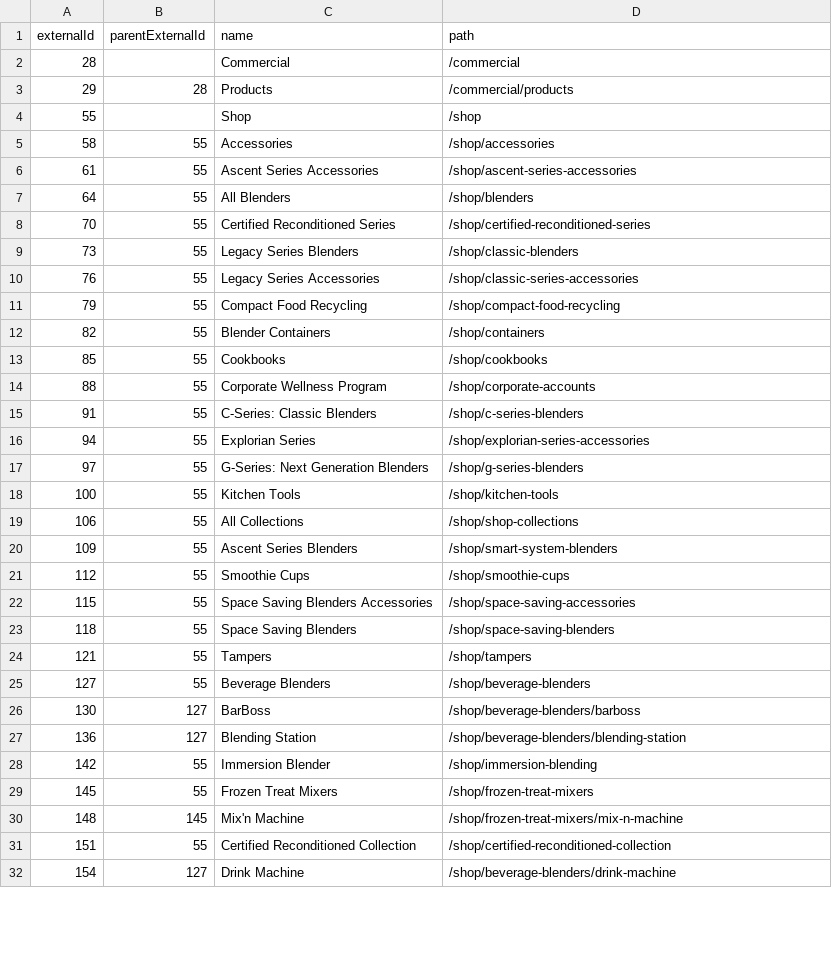
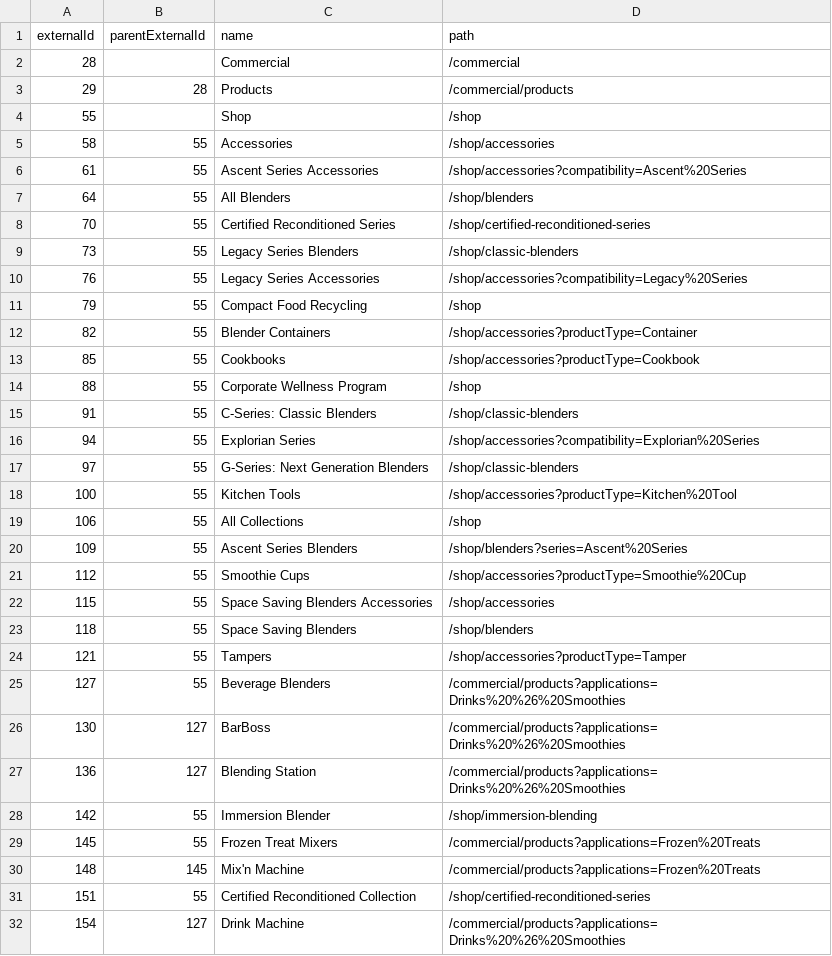
Before and after one commit to aemsites/vitamix-forms, a TSV file: dev/bv-categories.categories.tsv, drawn as a sheet; only a part is shown; the diff covers the shown part only.

Commit message:
fix(feeds): map bazaarvoice category pages without an Edge page to live pages
dev/bv-category-paths.json replaces legacy category paths that 404 on the Edge site with live pages or product-list filters; applied when the sheet is regenerated.

```diff
--- a/dev/bv-categories.categories.tsv
+++ b/dev/bv-categories.categories.tsv
@@ -5,3 +5,3 @@ externalId	parentExternalId	name	path
 58	55	Accessories	/shop/accessories
-61	55	Ascent Series Accessories	/shop/ascent-series-accessories
+61	55	Ascent Series Accessories	/shop/accessories?compatibility=Ascent%20Series
 64	55	All Blenders	/shop/blenders
@@ -9,24 +9,24 @@ externalId	parentExternalId	name	path
 73	55	Legacy Series Blenders	/shop/classic-blenders
-76	55	Legacy Series Accessories	/shop/classic-series-accessories
-79	55	Compact Food Recycling	/shop/compact-food-recycling
-82	55	Blender Containers	/shop/containers
-85	55	Cookbooks	/shop/cookbooks
-88	55	Corporate Wellness Program	/shop/corporate-accounts
-91	55	C-Series: Classic Blenders	/shop/c-series-blenders
-94	55	Explorian Series	/shop/explorian-series-accessories
-97	55	G-Series: Next Generation Blenders	/shop/g-series-blenders
-100	55	Kitchen Tools	/shop/kitchen-tools
-106	55	All Collections	/shop/shop-collections
-109	55	Ascent Series Blenders	/shop/smart-system-blenders
-112	55	Smoothie Cups	/shop/smoothie-cups
-115	55	Space Saving Blenders Accessories	/shop/space-saving-accessories
-118	55	Space Saving Blenders	/shop/space-saving-blenders
-121	55	Tampers	/shop/tampers
-127	55	Beverage Blenders	/shop/beverage-blenders
-130	127	BarBoss	/shop/beverage-blenders/barboss
-136	127	Blending Station	/shop/beverage-blenders/blending-station
+76	55	Legacy Series Accessories	/shop/accessories?compatibility=Legacy%20Series
+79	55	Compact Food Recycling	/shop
+82	55	Blender Containers	/shop/accessories?productType=Container
+85	55	Cookbooks	/shop/accessories?productType=Cookbook
+88	55	Corporate Wellness Program	/shop
+91	55	C-Series: Classic Blenders	/shop/classic-blenders
+94	55	Explorian Series	/shop/accessories?compatibility=Explorian%20Series
+97	55	G-Series: Next Generation Blenders	/shop/classic-blenders
+100	55	Kitchen Tools	/shop/accessories?productType=Kitchen%20Tool
+106	55	All Collections	/shop
+109	55	Ascent Series Blenders	/shop/blenders?series=Ascent%20Series
+112	55	Smoothie Cups	/shop/accessories?productType=Smoothie%20Cup
+115	55	Space Saving Blenders Accessories	/shop/accessories
+118	55	Space Saving Blenders	/shop/blenders
+121	55	Tampers	/shop/accessories?productType=Tamper
+127	55	Beverage Blenders	/commercial/products?applications=Drinks%20%26%20Smoothies
+130	127	BarBoss	/commercial/products?applications=Drinks%20%26%20Smoothies
+136	127	Blending Station	/commercial/products?applications=Drinks%20%26%20Smoothies
 142	55	Immersion Blender	/shop/immersion-blending
-145	55	Frozen Treat Mixers	/shop/frozen-treat-mixers
-148	145	Mix'n Machine	/shop/frozen-treat-mixers/mix-n-machine
-151	55	Certified Reconditioned Collection	/shop/certified-reconditioned-collection
-154	127	Drink Machine	/shop/beverage-blenders/drink-machine
+145	55	Frozen Treat Mixers	/commercial/products?applications=Frozen%20Treats
+148	145	Mix'n Machine	/commercial/products?applications=Frozen%20Treats
+151	55	Certified Reconditioned Collection	/shop/certified-reconditioned-series
+154	127	Drink Machine	/commercial/products?applications=Drinks%20%26%20Smoothies
```
Also changed, not shown: 21 edited cells elsewhere in this file, 3 other files.
